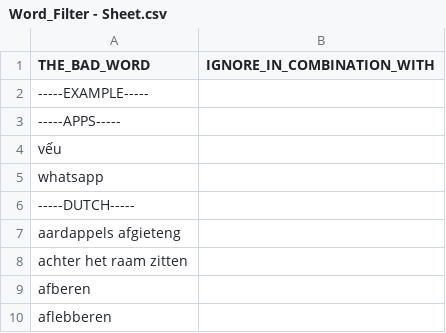
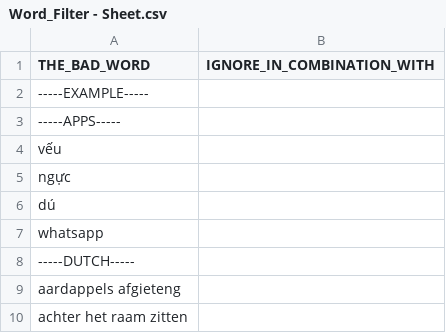
Before and after one commit to HoHieuLuc/ThucTapIVS_TMDT, a CSV file: src/main/webapp/Word_Filter - Sheet.csv, drawn as a sheet; only a part is shown; the shorter side is filled out with more unchanged rows.

```diff
--- a/src/main/webapp/Word_Filter - Sheet.csv
+++ b/src/main/webapp/Word_Filter - Sheet.csv
@@ -4,2 +4,4 @@ THE_BAD_WORD,IGNORE_IN_COMBINATION_WITH
 vếu,
+ngực,
+dú,
 whatsapp,
```
Also changed, not shown: 1 other file.
